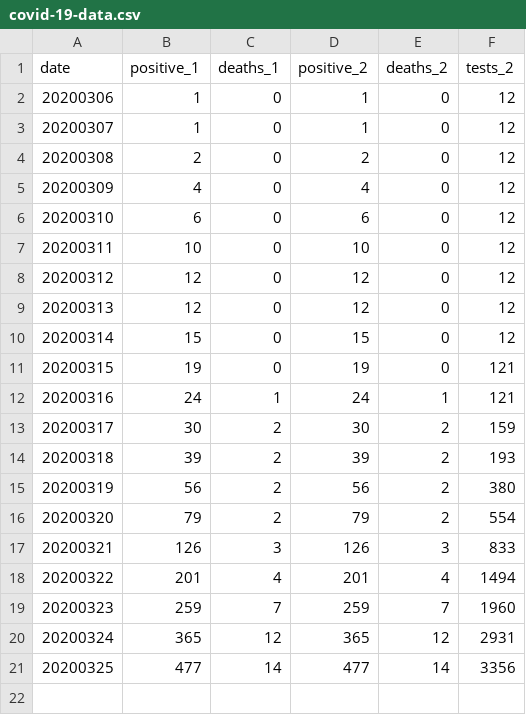
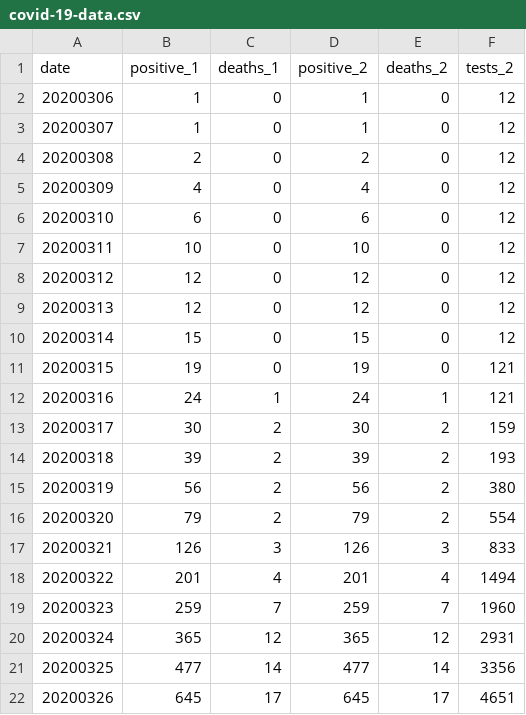
Before and after one commit to mtpatter/covid-19, a CSV file: indiana-cases/covid-19-data.csv, drawn as a sheet; the diff names each change by its address in the sheet, - before the commit and + after, or states it on an @@ line.

Commit message:
Update numbers.

```diff
--- a/indiana-cases/covid-19-data.csv
+++ b/indiana-cases/covid-19-data.csv
+row 22: 20200326 | 645 | 17 | 645 | 17 | 4651
```
